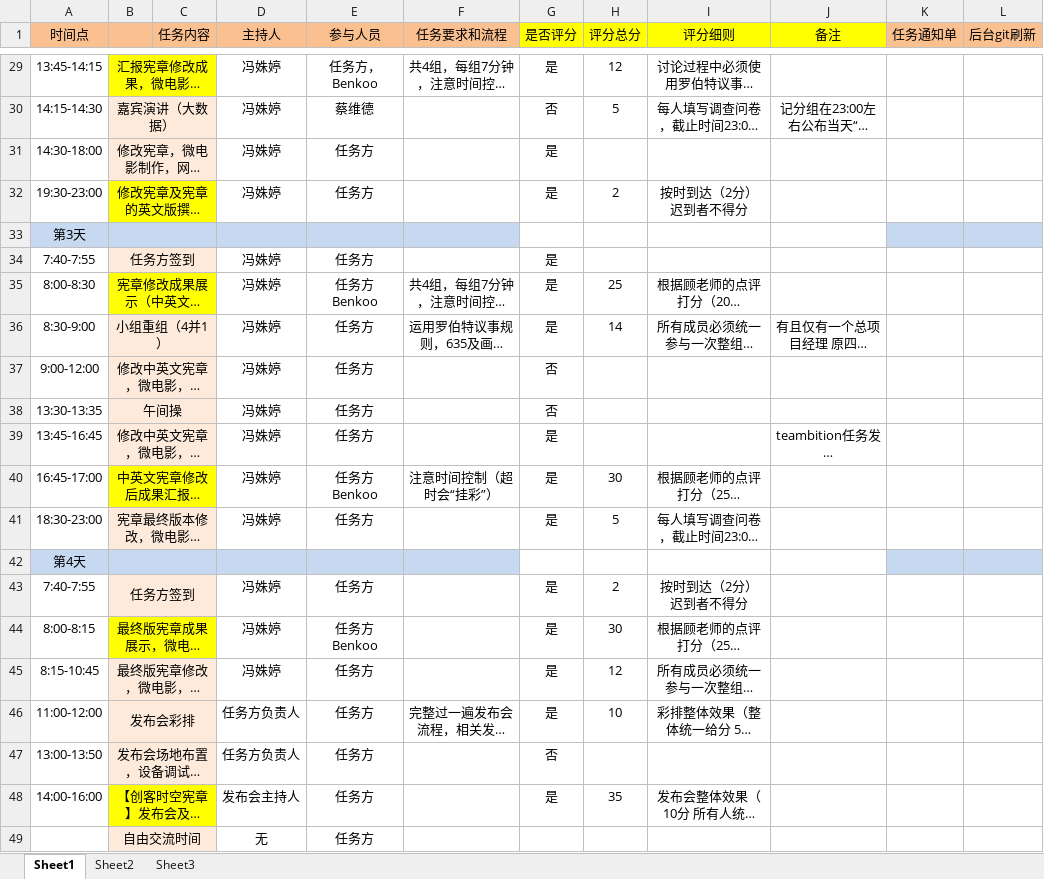
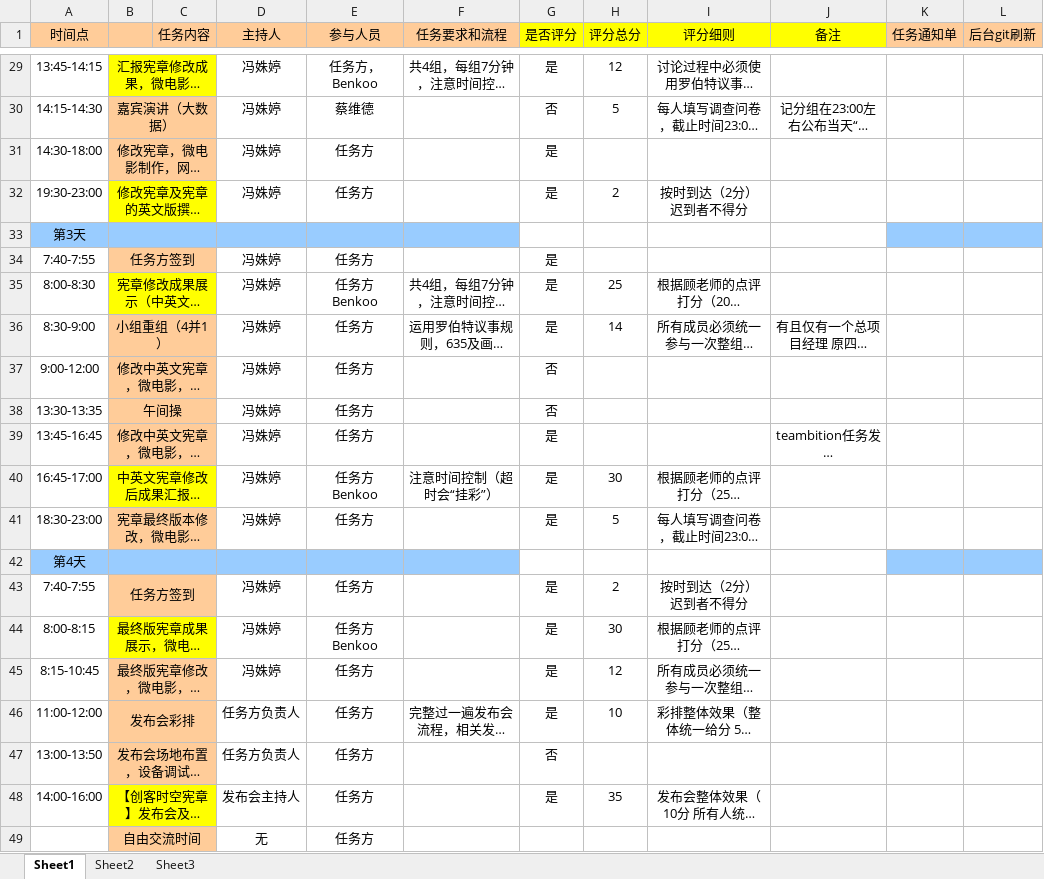
Before and after one commit to lanvana/2015-Tsinghua-XLP-CDT, an Excel workbook: Admin/2015-TH-XLP-流程时间表（更新）.xlsx, sheet Sheet1, drawn as a sheet; only a part is shown, gaps mark what is left out; long unchanged cells end in …; values as stored, in another font and other column widths than the file's, no borders; the diff covers the shown part only; the diff names each change by its address in the sheet, - before the commit and + after, or states it on an @@ line.

```diff
--- a/Admin/2015-TH-XLP-流程时间表（更新）.xlsx (sheet Sheet1)
+++ b/Admin/2015-TH-XLP-流程时间表（更新）.xlsx (sheet Sheet1)
-B30:C31 fill: #FDEADA
+B30:C31 fill: #FFCC99
-A33:F33 fill: #C6D9F1
+A33:F33 fill: #99CCFF
-K33:L33 fill: #C6D9F1
+K33:L33 fill: #99CCFF
-B34:C34 fill: #FDEADA
+B34:C34 fill: #FFCC99
-B36:C39 fill: #FDEADA
+B36:C39 fill: #FFCC99
-B41:C41 fill: #FDEADA
+B41:C41 fill: #FFCC99
-A42:F42 fill: #C6D9F1
+A42:F42 fill: #99CCFF
-K42:L42 fill: #C6D9F1
+K42:L42 fill: #99CCFF
-B43:C43 fill: #FDEADA
+B43:C43 fill: #FFCC99
-B45:C47 fill: #FDEADA
+B45:C47 fill: #FFCC99
-B49:C49 fill: #FDEADA
+B49:C49 fill: #FFCC99
```
Also changed, not shown: cell formats elsewhere in this sheet, 2 other files.
